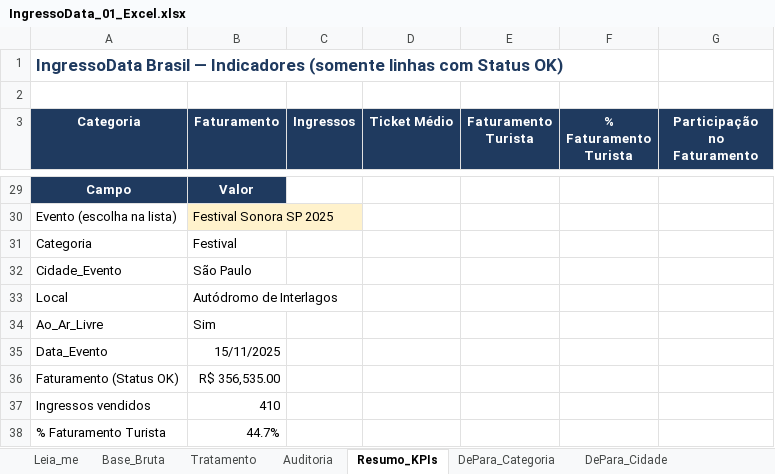
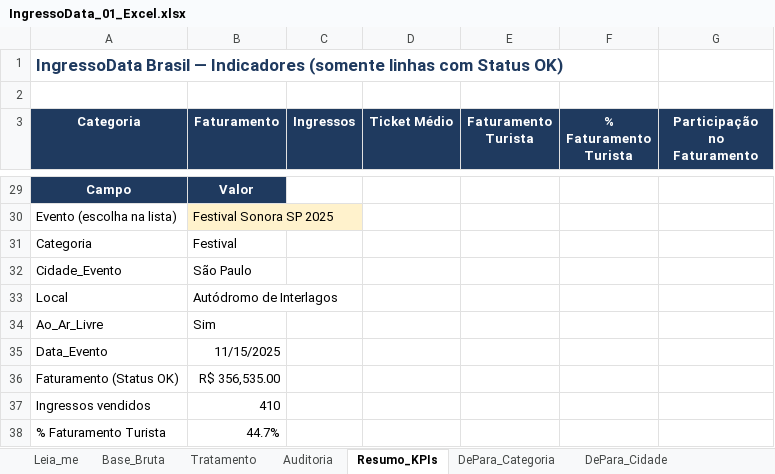
Before and after one commit to RaffaSanttos/fatecsp-MA20262-equipe-13-ingressodata, an Excel workbook: MA2026-entrega-parcial/01-excel/IngressoData_01_Excel.xlsx, sheet Resumo_KPIs, drawn as a sheet; only a part is shown, gaps mark what is left out; values as stored, in another font and other column widths than the file's, no borders; charts and pictures and conditional formats not drawn; the diff names each change by its address in the sheet, - before the commit and + after, or states it on an @@ line.

```diff
--- a/MA2026-entrega-parcial/01-excel/IngressoData_01_Excel.xlsx (sheet Resumo_KPIs)
+++ b/MA2026-entrega-parcial/01-excel/IngressoData_01_Excel.xlsx (sheet Resumo_KPIs)
-B35 (Faturamento): 15/11/2025
+B35 (Faturamento): 11/15/2025
```
Also changed, not shown: sheet Tratamento, sheet Base_Bruta, sheet Cadastro_Eventos, charts or pictures, MA2026-entrega-parcial/02-powerquery/IngressoData_02_PowerQuery.xlsx, 7 other files.
